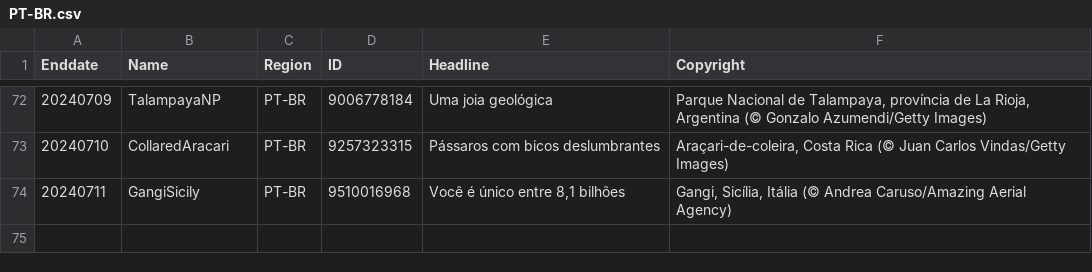
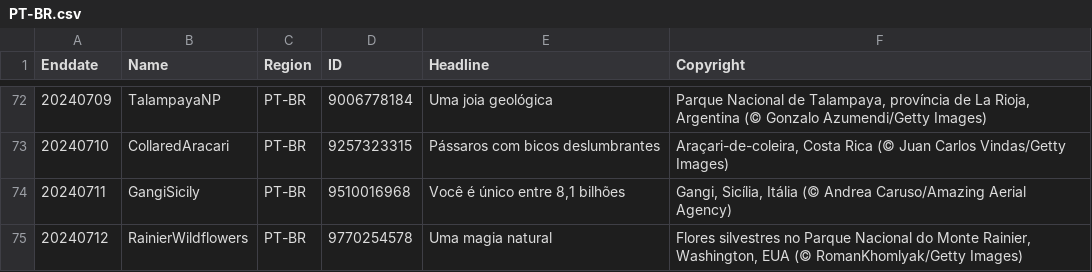
Before and after one commit to tauyoungsama/imageArchive, a CSV file: metadata/PT-BR.csv, drawn as a sheet; only a part is shown, gaps mark what is left out; the diff names each change by its address in the sheet, - before the commit and + after, or states it on an @@ line.

```diff
--- a/metadata/PT-BR.csv
+++ b/metadata/PT-BR.csv
+row 75: 20240712 | RainierWildflowers | PT-BR | 9770254578 | Uma magia natural | Flores silvestres no Parque Nacional do Monte Rainier, Washington, EUA (© RomanKhomlyak/Getty Images)
```
Also changed, not shown: metadata/DE-DE.csv, metadata/EN-CA.csv, 9 other files.
